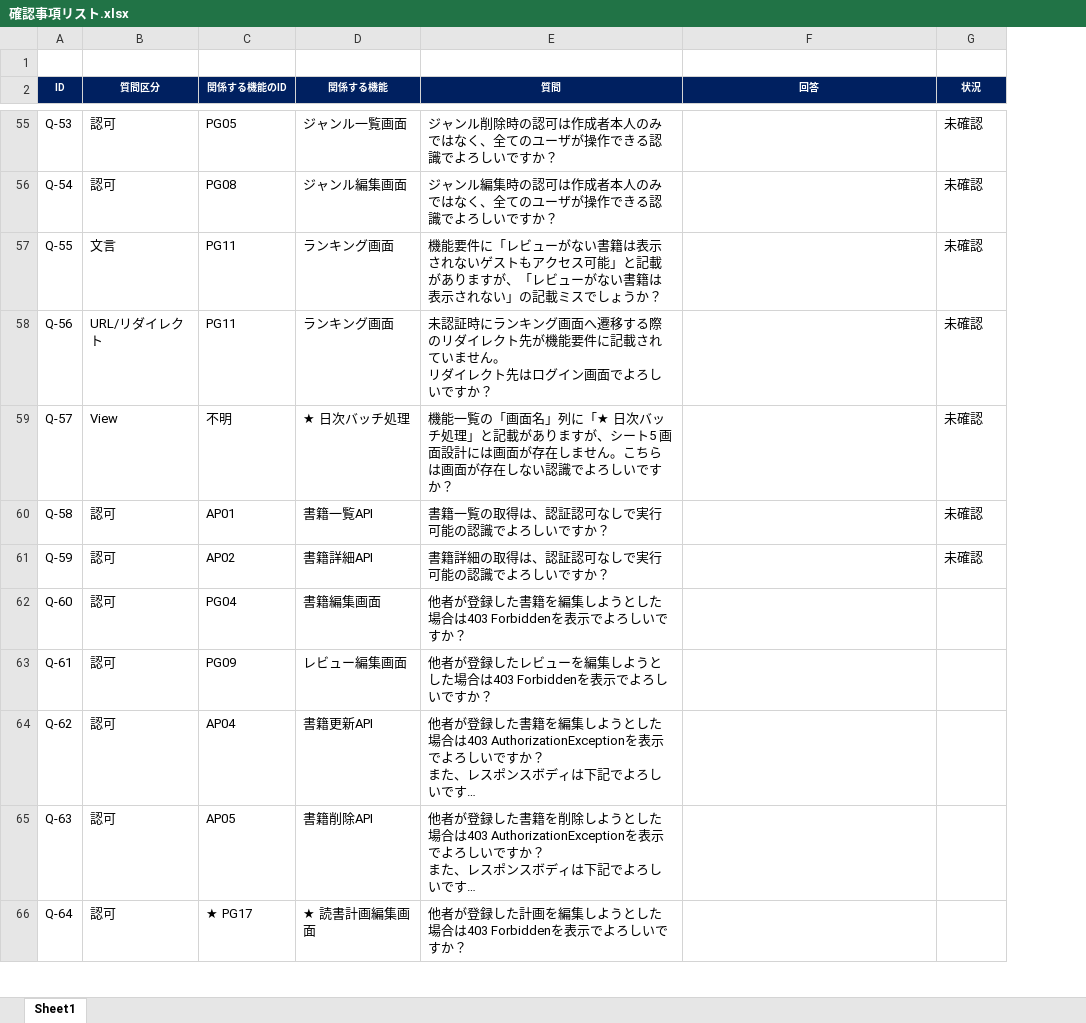
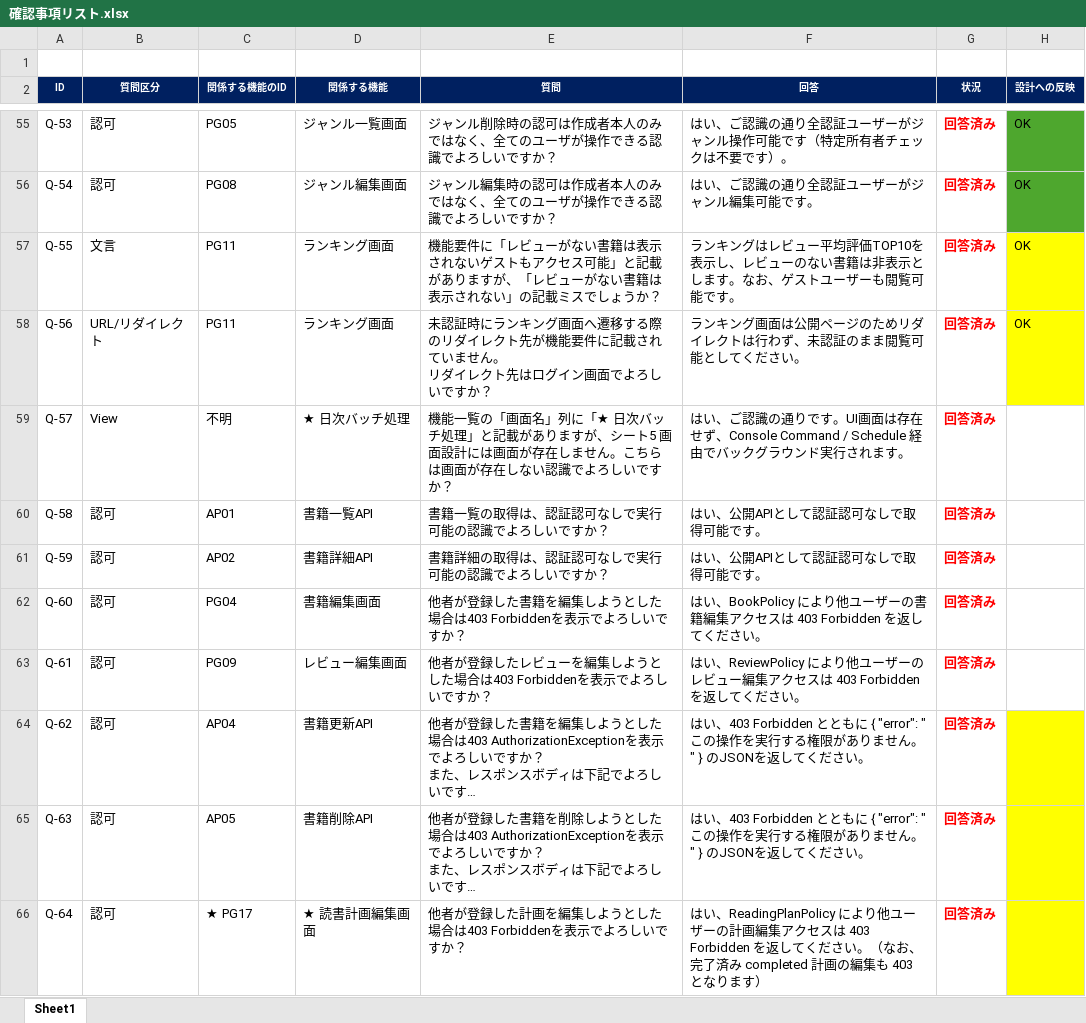
Before and after one commit to yuto-oshima18/bookshelf-app, an Excel workbook: docs/確認事項リスト.xlsx, sheet Sheet1, drawn as a sheet; only a part is shown, gaps mark what is left out; long unchanged cells end in …; values as stored, in another font and other column widths than the file's, no borders; conditional formats not drawn; the diff covers the shown part only; the diff names each change by its address in the sheet, - before the commit and + after, or states it on an @@ line.

```diff
--- a/docs/確認事項リスト.xlsx (sheet Sheet1)
+++ b/docs/確認事項リスト.xlsx (sheet Sheet1)
+column H (設計への反映), rows 55-58: all OK
-F55 (回答): (empty)
+F55 (回答): はい、ご認識の通り全認証ユーザーがジャンル操作可能です（特定所有者チェックは不要です）。
-G55:G61 (状況): 未確認
+G55:G61 (状況): 回答済み
@@ G55:G61 bold: off → on, text colour: black → #FF0000 @@
-F56 (回答): (empty)
+F56 (回答): はい、ご認識の通り全認証ユーザーがジャンル編集可能です。
-F57 (回答): (empty)
+F57 (回答): ランキングはレビュー平均評価TOP10を表示し、レビューのない書籍は非表示とします。なお、ゲストユーザーも閲覧可能です。
-F58 (回答): (empty)
+F58 (回答): ランキング画面は公開ページのためリダイレクトは行わず、未認証のまま閲覧可能としてください。
-F59 (回答): (empty)
+F59 (回答): はい、ご認識の通りです。UI画面は存在せず、Console Command / Schedule 経由でバックグラウンド実行されます。
-F60:F61 (回答): (empty)
+F60:F61 (回答): はい、公開APIとして認証認可なしで取得可能です。
-F62 (回答): (empty)
+F62 (回答): はい、BookPolicy により他ユーザーの書籍編集アクセスは 403 Forbidden を返してください。
-G62:G66 (状況): (empty)
+G62:G66 (状況): 回答済み
-F63 (回答): (empty)
+F63 (回答): はい、ReviewPolicy により他ユーザーのレビュー編集アクセスは 403 Forbidden を返してください。
-F64:F65 (回答): (empty)
+F64:F65 (回答): はい、403 Forbidden とともに { "error": "この操作を実行する権限がありません。" } のJSONを返してください。
-F66 (回答): (empty)
+F66 (回答): はい、ReadingPlanPolicy により他ユーザーの計画編集アクセスは 403 Forbidden を返してください。（なお、完了済み completed 計画の編集も 403 となります）
```
Also changed, not shown: 240 added rows, 271 edited cells and cell formats elsewhere in this sheet, 2 other files.
